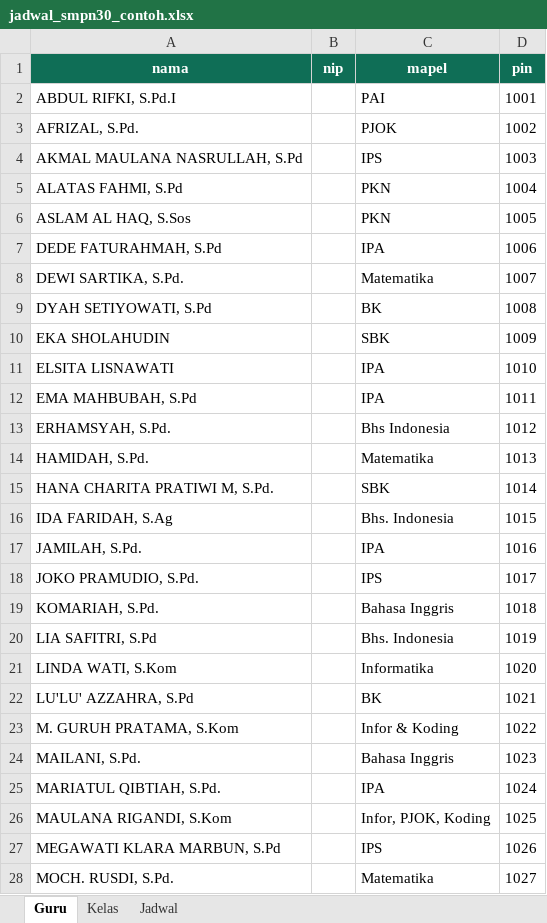
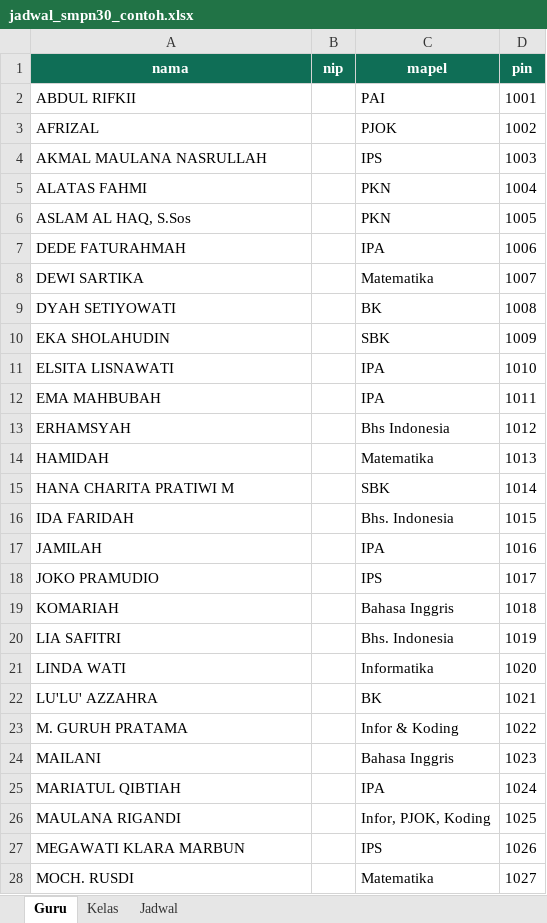
Before and after one commit to alamsyahpskotang/presensi-guru-30, an Excel workbook: jadwal_smpn30_contoh.xlsx, sheet Guru, drawn as a sheet; only a part is shown; values as stored, in another font and other column widths than the file's, no borders; the diff covers the shown part only; the diff names each change by its address in the sheet, - before the commit and + after, or states it on an @@ line.

```diff
--- a/jadwal_smpn30_contoh.xlsx (sheet Guru)
+++ b/jadwal_smpn30_contoh.xlsx (sheet Guru)
-A2 (nama): ABDUL RIFKI, S.Pd.I
+A2 (nama): ABDUL RIFKII
-A3 (nama): AFRIZAL, S.Pd.
+A3 (nama): AFRIZAL
-A4 (nama): AKMAL MAULANA NASRULLAH, S.Pd
+A4 (nama): AKMAL MAULANA NASRULLAH
-A5 (nama): ALATAS FAHMI, S.Pd
+A5 (nama): ALATAS FAHMI
-A7 (nama): DEDE FATURAHMAH, S.Pd
+A7 (nama): DEDE FATURAHMAH
-A8 (nama): DEWI SARTIKA, S.Pd.
+A8 (nama): DEWI SARTIKA
-A9 (nama): DYAH SETIYOWATI, S.Pd
+A9 (nama): DYAH SETIYOWATI
-A12 (nama): EMA MAHBUBAH, S.Pd
+A12 (nama): EMA MAHBUBAH
-A13 (nama): ERHAMSYAH, S.Pd.
+A13 (nama): ERHAMSYAH
-A14 (nama): HAMIDAH, S.Pd.
+A14 (nama): HAMIDAH
-A15 (nama): HANA CHARITA PRATIWI M, S.Pd.
+A15 (nama): HANA CHARITA PRATIWI M
-A16 (nama): IDA FARIDAH, S.Ag
+A16 (nama): IDA FARIDAH
-A17 (nama): JAMILAH, S.Pd.
+A17 (nama): JAMILAH
-A18 (nama): JOKO PRAMUDIO, S.Pd.
+A18 (nama): JOKO PRAMUDIO
-A19 (nama): KOMARIAH, S.Pd.
+A19 (nama): KOMARIAH
-A20 (nama): LIA SAFITRI, S.Pd
+A20 (nama): LIA SAFITRI
-A21 (nama): LINDA WATI, S.Kom
+A21 (nama): LINDA WATI
-A22 (nama): LU'LU' AZZAHRA, S.Pd
+A22 (nama): LU'LU' AZZAHRA
-A23 (nama): M. GURUH PRATAMA, S.Kom
+A23 (nama): M. GURUH PRATAMA
-A24 (nama): MAILANI, S.Pd.
+A24 (nama): MAILANI
-A25 (nama): MARIATUL QIBTIAH, S.Pd.
+A25 (nama): MARIATUL QIBTIAH
-A26 (nama): MAULANA RIGANDI, S.Kom
+A26 (nama): MAULANA RIGANDI
-A27 (nama): MEGAWATI KLARA MARBUN, S.Pd
+A27 (nama): MEGAWATI KLARA MARBUN
-A28 (nama): MOCH. RUSDI, S.Pd.
+A28 (nama): MOCH. RUSDI
```
Also changed, not shown: 30 edited cells elsewhere in this sheet, sheet Jadwal, 3 other files.
